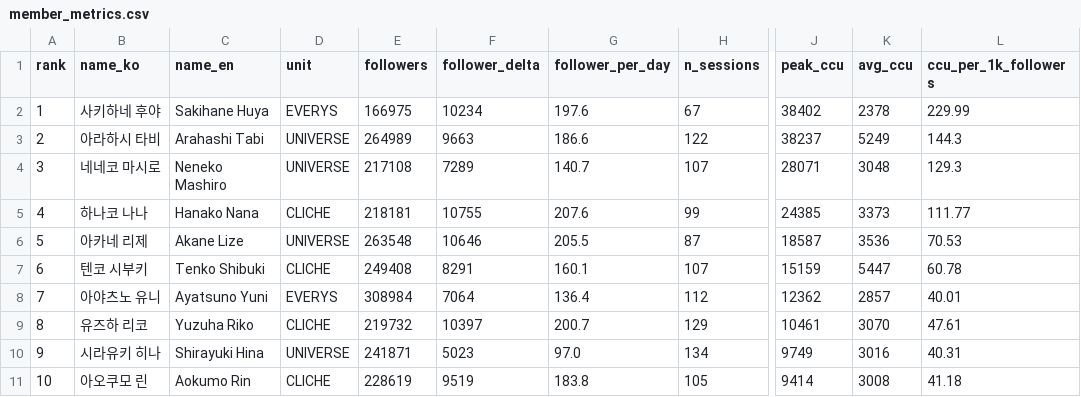
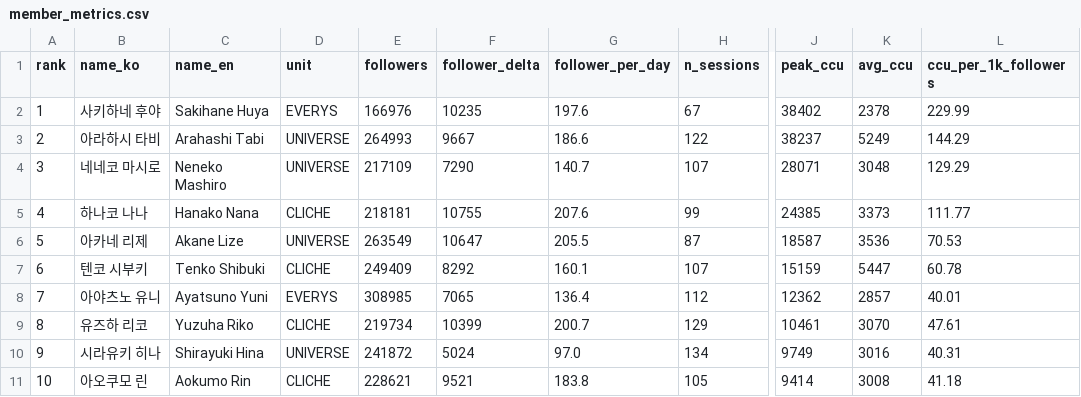
Before and after one commit to Argenviol/Youtube_analyze, a CSV file: youtube_analyze_all/08_live_viewership/data/member_metrics.csv, drawn as a sheet; only a part is shown, gaps mark what is left out; the diff names each change by its address in the sheet, - before the commit and + after, or states it on an @@ line.

```diff
--- a/youtube_analyze_all/08_live_viewership/data/member_metrics.csv
+++ b/youtube_analyze_all/08_live_viewership/data/member_metrics.csv
-E2 (followers): 166975
+E2 (followers): 166976
-F2 (follower_delta): 10234
+F2 (follower_delta): 10235
-E3 (followers): 264989
+E3 (followers): 264993
-F3 (follower_delta): 9663
+F3 (follower_delta): 9667
-L3 (ccu_per_1k_followers): 144.3
+L3 (ccu_per_1k_followers): 144.29
-E4 (followers): 217108
+E4 (followers): 217109
-F4 (follower_delta): 7289
+F4 (follower_delta): 7290
-L4 (ccu_per_1k_followers): 129.3
+L4 (ccu_per_1k_followers): 129.29
-E6 (followers): 263548
+E6 (followers): 263549
-F6 (follower_delta): 10646
+F6 (follower_delta): 10647
-E7 (followers): 249408
+E7 (followers): 249409
-F7 (follower_delta): 8291
+F7 (follower_delta): 8292
-E8 (followers): 308984
+E8 (followers): 308985
-F8 (follower_delta): 7064
+F8 (follower_delta): 7065
-E9 (followers): 219732
+E9 (followers): 219734
-F9 (follower_delta): 10397
+F9 (follower_delta): 10399
-E10 (followers): 241871
+E10 (followers): 241872
-F10 (follower_delta): 5023
+F10 (follower_delta): 5024
-E11 (followers): 228619
+E11 (followers): 228621
-F11 (follower_delta): 9519
+F11 (follower_delta): 9521
```
Also changed, not shown: 10 other files.
